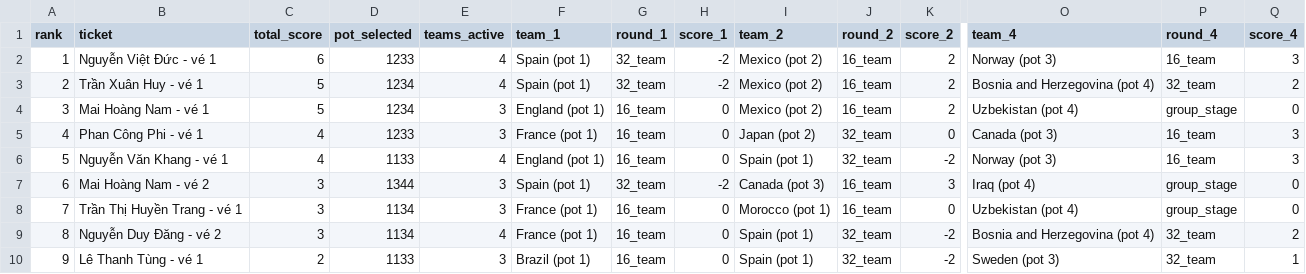
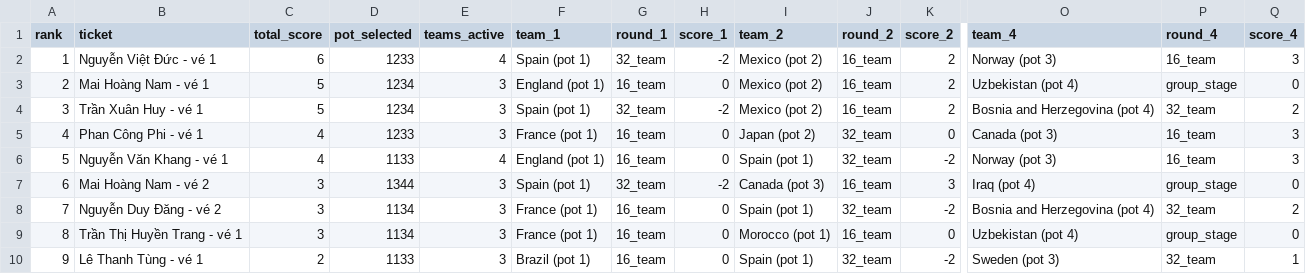
Before and after one commit to rayonjuly/wc2026_msb, a CSV file: standing.csv, drawn as a sheet; only a part is shown, gaps mark what is left out; the diff covers the shown part only; the diff names each change by its address in the sheet, - before the commit and + after, or states it on an @@ line.

```diff
--- a/standing.csv
+++ b/standing.csv
-B3 (ticket): Trần Xuân Huy - vé 1
+B3 (ticket): Mai Hoàng Nam - vé 1
-E3 (teams_active): 4
+E3 (teams_active): 3
-F3 (team_1): Spain (pot 1)
+F3 (team_1): England (pot 1)
-G3 (round_1): 32_team
+G3 (round_1): 16_team
-H3 (score_1): -2
+H3 (score_1): 0
-O3 (team_4): Bosnia and Herzegovina (pot 4)
+O3 (team_4): Uzbekistan (pot 4)
-P3 (round_4): 32_team
+P3 (round_4): group_stage
-Q3 (score_4): 2
+Q3 (score_4): 0
-B4 (ticket): Mai Hoàng Nam - vé 1
+B4 (ticket): Trần Xuân Huy - vé 1
-F4 (team_1): England (pot 1)
+F4 (team_1): Spain (pot 1)
-G4 (round_1): 16_team
+G4 (round_1): 32_team
-H4 (score_1): 0
+H4 (score_1): -2
-O4 (team_4): Uzbekistan (pot 4)
+O4 (team_4): Bosnia and Herzegovina (pot 4)
-P4 (round_4): group_stage
+P4 (round_4): 32_team
-Q4 (score_4): 0
+Q4 (score_4): 2
-B8 (ticket): Trần Thị Huyền Trang - vé 1
+B8 (ticket): Nguyễn Duy Đăng - vé 2
-I8 (team_2): Morocco (pot 1)
+I8 (team_2): Spain (pot 1)
-J8 (round_2): 16_team
+J8 (round_2): 32_team
-K8 (score_2): 0
+K8 (score_2): -2
-O8 (team_4): Uzbekistan (pot 4)
+O8 (team_4): Bosnia and Herzegovina (pot 4)
-P8 (round_4): group_stage
+P8 (round_4): 32_team
-Q8 (score_4): 0
+Q8 (score_4): 2
-B9 (ticket): Nguyễn Duy Đăng - vé 2
+B9 (ticket): Trần Thị Huyền Trang - vé 1
-E9 (teams_active): 4
+E9 (teams_active): 3
-I9 (team_2): Spain (pot 1)
+I9 (team_2): Morocco (pot 1)
-J9 (round_2): 32_team
+J9 (round_2): 16_team
-K9 (score_2): -2
+K9 (score_2): 0
-O9 (team_4): Bosnia and Herzegovina (pot 4)
+O9 (team_4): Uzbekistan (pot 4)
-P9 (round_4): 32_team
+P9 (round_4): group_stage
-Q9 (score_4): 2
+Q9 (score_4): 0
```
Also changed, not shown: 84 edited cells elsewhere in this file, fact_current_round.csv, 2 other files.
